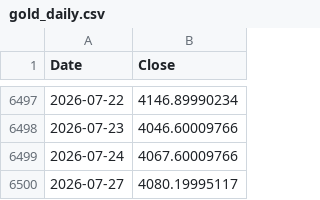
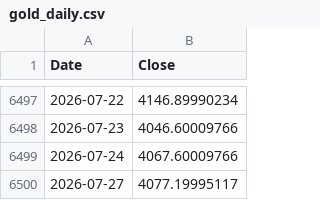
Before and after one commit to rkarim25/Guarded-levered-SP, a CSV file: gold_daily.csv, drawn as a sheet; only a part is shown, gaps mark what is left out.

```diff
--- a/gold_daily.csv
+++ b/gold_daily.csv
@@ -6499,2 +6499,2 @@ Date,Close
 2026-07-24,4067.60009766
-2026-07-27,4080.19995117
+2026-07-27,4077.19995117
```
Also changed, not shown: msci_em_daily.csv, ndx_daily.csv, 13 other files.
